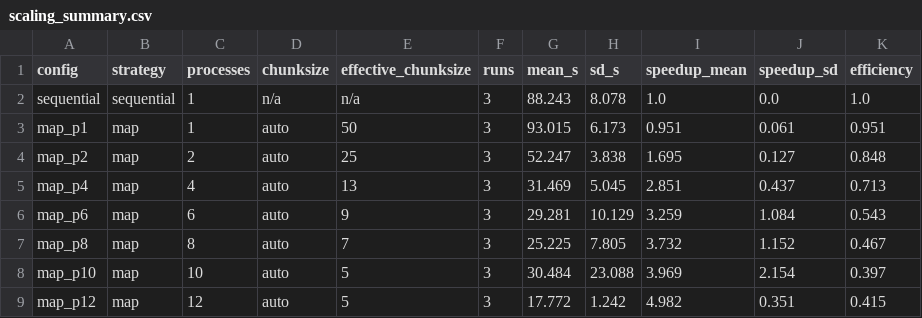
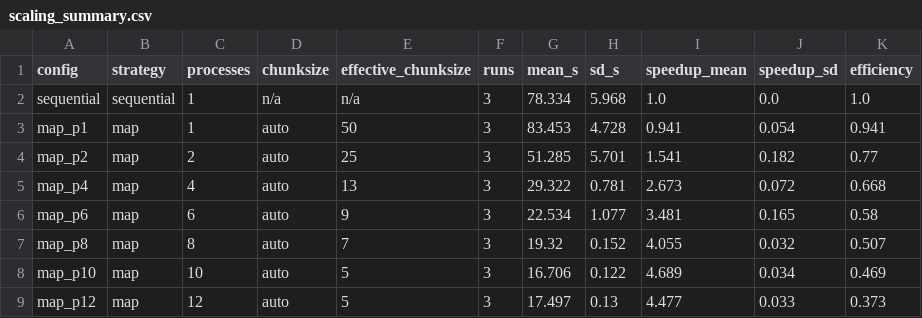
Before and after one commit to maryam843/parallel-mri-image-pipeline, a CSV file: results/part_b/scaling_summary.csv, drawn as a sheet.

Commit message:
Replace the Part B speedup results and chart with a re-run of the benchmark

```diff
--- a/results/part_b/scaling_summary.csv
+++ b/results/part_b/scaling_summary.csv
@@ -1,9 +1,9 @@
 config,strategy,processes,chunksize,effective_chunksize,runs,mean_s,sd_s,speedup_mean,speedup_sd,efficiency
-sequential,sequential,1,n/a,n/a,3,88.243,8.078,1.0,0.0,1.0
-map_p1,map,1,auto,50,3,93.015,6.173,0.951,0.061,0.951
-map_p2,map,2,auto,25,3,52.247,3.838,1.695,0.127,0.848
-map_p4,map,4,auto,13,3,31.469,5.045,2.851,0.437,0.713
-map_p6,map,6,auto,9,3,29.281,10.129,3.259,1.084,0.543
-map_p8,map,8,auto,7,3,25.225,7.805,3.732,1.152,0.467
-map_p10,map,10,auto,5,3,30.484,23.088,3.969,2.154,0.397
-map_p12,map,12,auto,5,3,17.772,1.242,4.982,0.351,0.415
+sequential,sequential,1,n/a,n/a,3,78.334,5.968,1.0,0.0,1.0
+map_p1,map,1,auto,50,3,83.453,4.728,0.941,0.054,0.941
+map_p2,map,2,auto,25,3,51.285,5.701,1.541,0.182,0.77
+map_p4,map,4,auto,13,3,29.322,0.781,2.673,0.072,0.668
+map_p6,map,6,auto,9,3,22.534,1.077,3.481,0.165,0.58
+map_p8,map,8,auto,7,3,19.32,0.152,4.055,0.032,0.507
+map_p10,map,10,auto,5,3,16.706,0.122,4.689,0.034,0.469
+map_p12,map,12,auto,5,3,17.497,0.13,4.477,0.033,0.373
```
Also changed, not shown: results/part_b/scaling_runs.csv, 3 other files.
